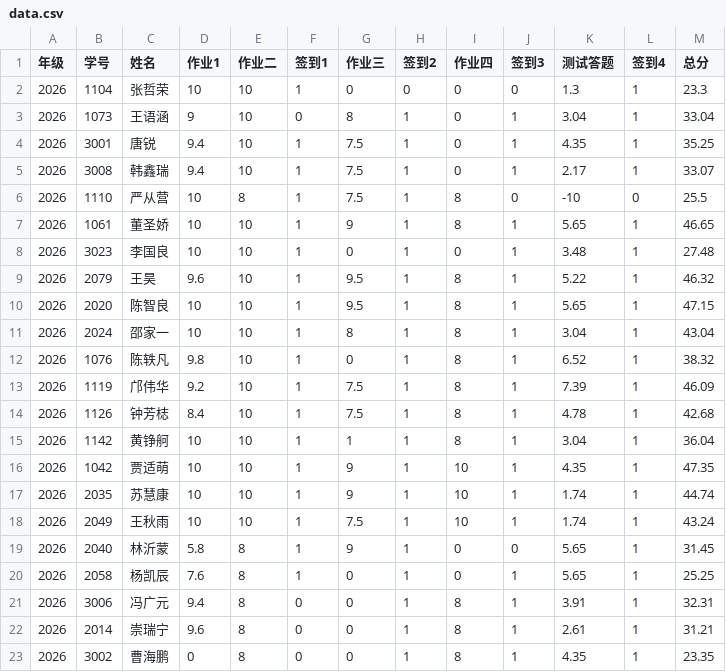
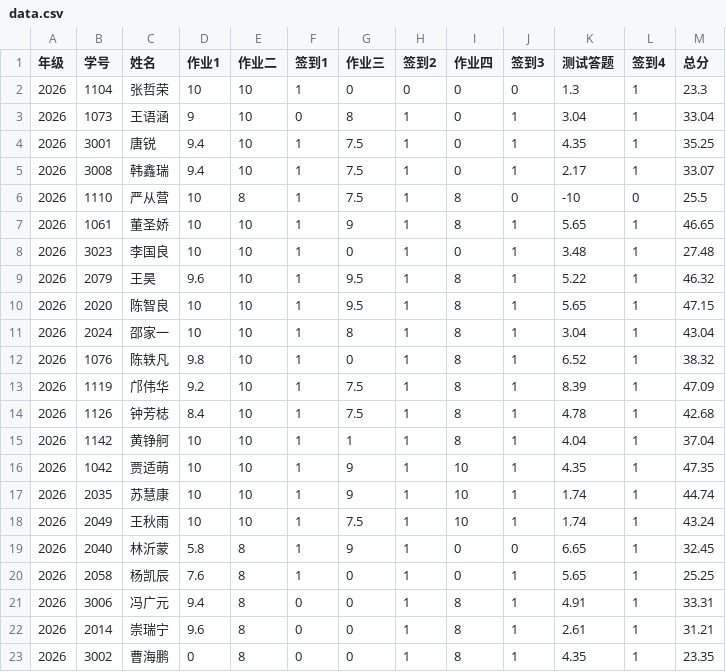
Before and after one commit to bjzgcai/ZGCA26SEQF, a CSV file: data.csv, drawn as a sheet.

```diff
--- a/data.csv
+++ b/data.csv
@@ -12,5 +12,5 @@
 2026	1076	陈轶凡	9.8	10	1	0	1	8	1	6.52	1	38.32
-2026	1119	邝伟华	9.2	10	1	7.5	1	8	1	7.39	1	46.09
+2026	1119	邝伟华	9.2	10	1	7.5	1	8	1	8.39	1	47.09
 2026	1126	钟芳梽	8.4	10	1	7.5	1	8	1	4.78	1	42.68
-2026	1142	黄铮舸	10	10	1	1	1	8	1	3.04	1	36.04
+2026	1142	黄铮舸	10	10	1	1	1	8	1	4.04	1	37.04
 2026	1042	贾适萌	10	10	1	9	1	10	1	4.35	1	47.35
@@ -18,5 +18,5 @@
 2026	2049	王秋雨	10	10	1	7.5	1	10	1	1.74	1	43.24
-2026	2040	林沂蒙	5.8	8	1	9	1	0	0	5.65	1	31.45
+2026	2040	林沂蒙	5.8	8	1	9	1	0	0	6.65	1	32.45
 2026	2058	杨凯辰	7.6	8	1	0	1	0	1	5.65	1	25.25
-2026	3006	冯广元	9.4	8	0	0	1	8	1	3.91	1	32.31
+2026	3006	冯广元	9.4	8	0	0	1	8	1	4.91	1	33.31
 2026	2014	崇瑞宁	9.6	8	0	0	1	8	1	2.61	1	31.21
```
